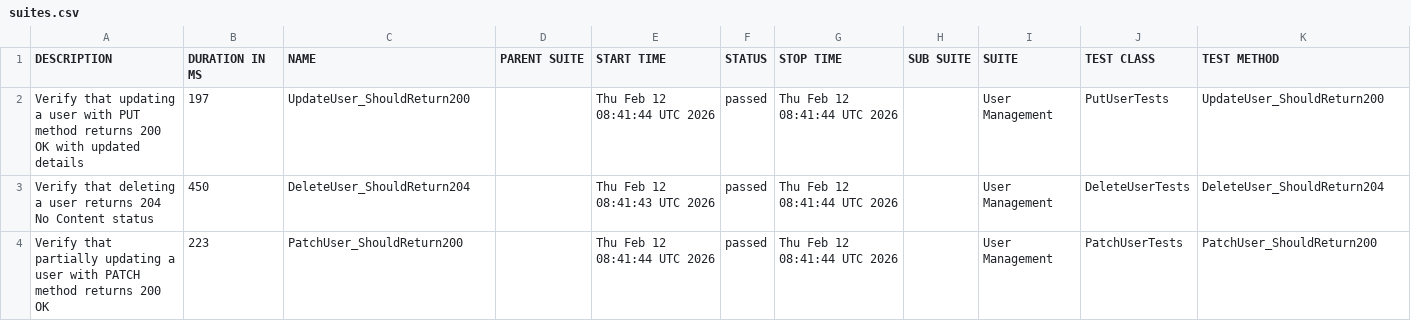
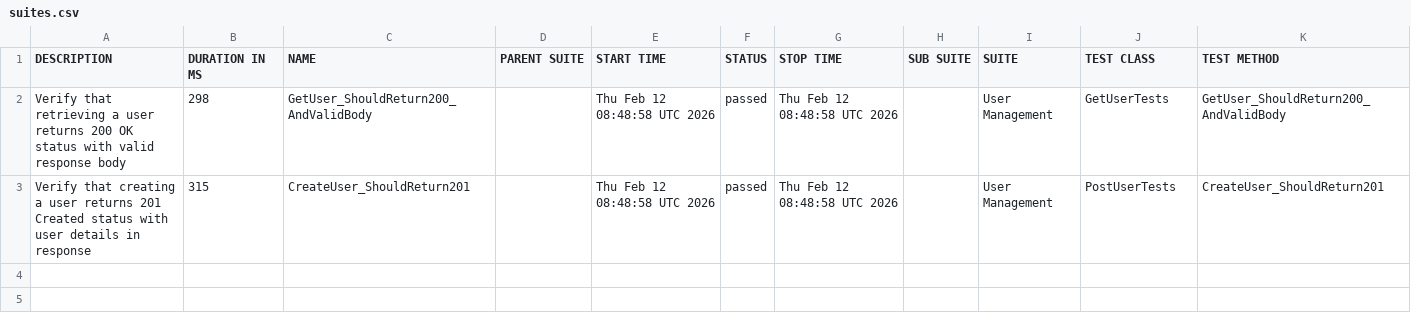
Before and after one commit to ITTVaidantGarg/Reqres-Api-GithubAction, a CSV file: manual/data/suites.csv, drawn as a sheet.

```diff
--- a/manual/data/suites.csv
+++ b/manual/data/suites.csv
@@ -1,4 +1,3 @@
 "DESCRIPTION","DURATION IN MS","NAME","PARENT SUITE","START TIME","STATUS","STOP TIME","SUB SUITE","SUITE","TEST CLASS","TEST METHOD"
-"Verify that updating a user with PUT method returns 200 OK with updated details","197","UpdateUser_ShouldReturn200","","Thu Feb 12 08:41:44 UTC 2026","passed","Thu Feb 12 08:41:44 UTC 2026","","User Management","PutUserTests","UpdateUser_ShouldReturn200"
-"Verify that deleting a user returns 204 No Content status","450","DeleteUser_ShouldReturn204","","Thu Feb 12 08:41:43 UTC 2026","passed","Thu Feb 12 08:41:44 UTC 2026","","User Management","DeleteUserTests","DeleteUser_ShouldReturn204"
-"Verify that partially updating a user with PATCH method returns 200 OK","223","PatchUser_ShouldReturn200","","Thu Feb 12 08:41:44 UTC 2026","passed","Thu Feb 12 08:41:44 UTC 2026","","User Management","PatchUserTests","PatchUser_ShouldReturn200"
+"Verify that retrieving a user returns 200 OK status with valid response body","298","GetUser_ShouldReturn200_AndValidBody","","Thu Feb 12 08:48:58 UTC 2026","passed","Thu Feb 12 08:48:58 UTC 2026","","User Management","GetUserTests","GetUser_ShouldReturn200_AndValidBody"
+"Verify that creating a user returns 201 Created status with user details in response","315","CreateUser_ShouldReturn201","","Thu Feb 12 08:48:58 UTC 2026","passed","Thu Feb 12 08:48:58 UTC 2026","","User Management","PostUserTests","CreateUser_ShouldReturn201"
```
Also changed, not shown: 26 other files.
